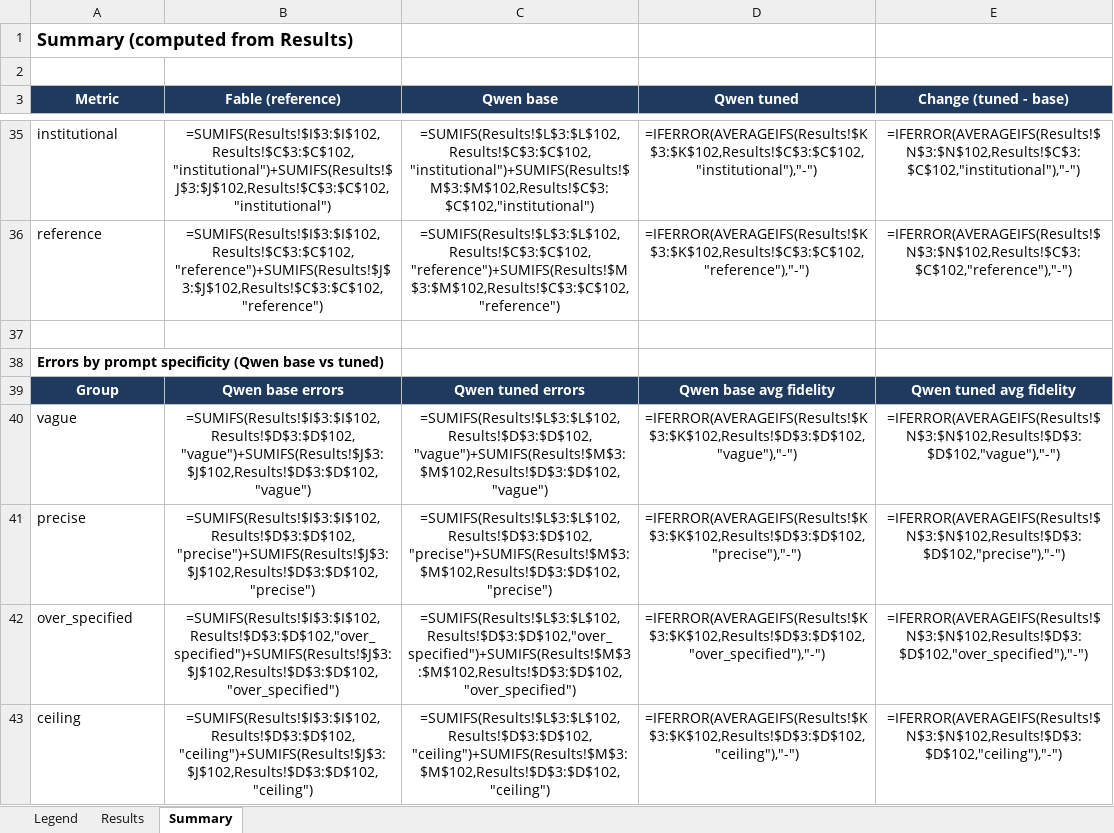
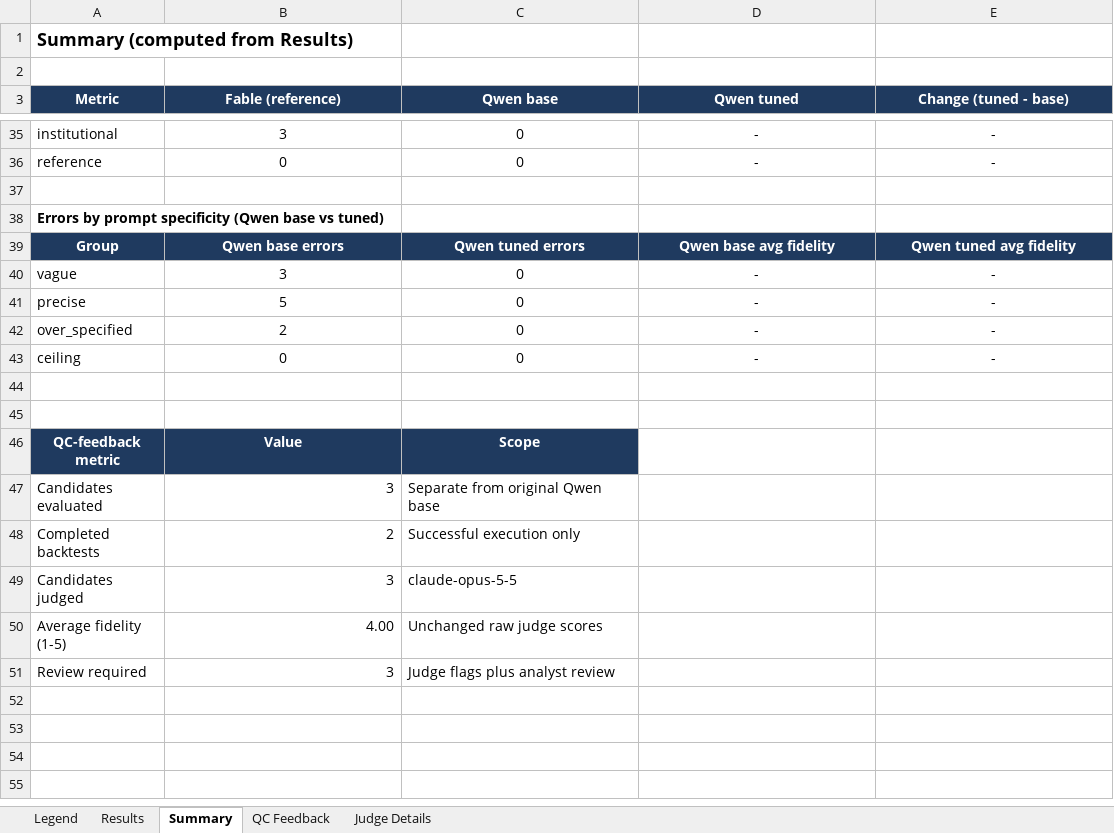
Before and after one commit to EskimoSun/Fine-Tuning-an-Open-Source-Model-for-Algorithmic-Trading-Development, an Excel workbook: src/QC_Eval_Prompt_Error_Sheet.xlsx, sheet Summary, drawn as a sheet; only a part is shown, gaps mark what is left out; values as stored, in another font and other column widths than the file's, no borders; formulas without a stored value are shown as written; the diff covers the shown part only; the diff names each change by its address in the sheet, - before the commit and + after, or states it on an @@ line.

Commit message:
Restore the agreed Excel report and standardize English outputs
Populate the existing Legend, Results, and Summary workbook from real evaluation evidence. Keep raw Qwen results separate from QC-feedback repairs, and add behavior diagnostics, judge evidence, and review notes.

Add a reproducible Artifact Tool exporter, preserve human inputs and validations, recalculate summaries, and withhold incompatible metrics. Translate report labels and require English model output. Validation: 54 tests, rendered workbook review, live formula recalculation check, source-data reconciliation, and credential/language scans.

```diff
--- a/src/QC_Eval_Prompt_Error_Sheet.xlsx (sheet Summary)
+++ b/src/QC_Eval_Prompt_Error_Sheet.xlsx (sheet Summary)
+sheet tab: QC Feedback
+sheet tab: Judge Details
-B35 (Fable (reference)): =SUMIFS(Results!$I$3:$I$102,Results!$C$3:$C$102,"institutional")+SUMIFS(Results!$J$3:$J$102,Results!$C$3:$C$102,"institutional")
+B35 (Fable (reference)): 3
-C35 (Qwen base): =SUMIFS(Results!$L$3:$L$102,Results!$C$3:$C$102,"institutional")+SUMIFS(Results!$M$3:$M$102,Results!$C$3:$C$102,"institutional")
+C35 (Qwen base): 0
-D35 (Qwen tuned): =IFERROR(AVERAGEIFS(Results!$K$3:$K$102,Results!$C$3:$C$102,"institutional"),"-")
+D35 (Qwen tuned): -
-E35 (Change (tuned - base)): =IFERROR(AVERAGEIFS(Results!$N$3:$N$102,Results!$C$3:$C$102,"institutional"),"-")
+E35 (Change (tuned - base)): -
-B36 (Fable (reference)): =SUMIFS(Results!$I$3:$I$102,Results!$C$3:$C$102,"reference")+SUMIFS(Results!$J$3:$J$102,Results!$C$3:$C$102,"reference")
+B36 (Fable (reference)): 0
-C36 (Qwen base): =SUMIFS(Results!$L$3:$L$102,Results!$C$3:$C$102,"reference")+SUMIFS(Results!$M$3:$M$102,Results!$C$3:$C$102,"reference")
+C36 (Qwen base): 0
-D36 (Qwen tuned): =IFERROR(AVERAGEIFS(Results!$K$3:$K$102,Results!$C$3:$C$102,"reference"),"-")
+D36 (Qwen tuned): -
-E36 (Change (tuned - base)): =IFERROR(AVERAGEIFS(Results!$N$3:$N$102,Results!$C$3:$C$102,"reference"),"-")
+E36 (Change (tuned - base)): -
-B40 (Fable (reference)): =SUMIFS(Results!$I$3:$I$102,Results!$D$3:$D$102,"vague")+SUMIFS(Results!$J$3:$J$102,Results!$D$3:$D$102,"vague")
+B40 (Fable (reference)): 3
-C40 (Qwen base): =SUMIFS(Results!$L$3:$L$102,Results!$D$3:$D$102,"vague")+SUMIFS(Results!$M$3:$M$102,Results!$D$3:$D$102,"vague")
+C40 (Qwen base): 0
-D40 (Qwen tuned): =IFERROR(AVERAGEIFS(Results!$K$3:$K$102,Results!$D$3:$D$102,"vague"),"-")
+D40 (Qwen tuned): -
-E40 (Change (tuned - base)): =IFERROR(AVERAGEIFS(Results!$N$3:$N$102,Results!$D$3:$D$102,"vague"),"-")
+E40 (Change (tuned - base)): -
-B41 (Fable (reference)): =SUMIFS(Results!$I$3:$I$102,Results!$D$3:$D$102,"precise")+SUMIFS(Results!$J$3:$J$102,Results!$D$3:$D$102,"precise")
+B41 (Fable (reference)): 5
-C41 (Qwen base): =SUMIFS(Results!$L$3:$L$102,Results!$D$3:$D$102,"precise")+SUMIFS(Results!$M$3:$M$102,Results!$D$3:$D$102,"precise")
+C41 (Qwen base): 0
-D41 (Qwen tuned): =IFERROR(AVERAGEIFS(Results!$K$3:$K$102,Results!$D$3:$D$102,"precise"),"-")
+D41 (Qwen tuned): -
-E41 (Change (tuned - base)): =IFERROR(AVERAGEIFS(Results!$N$3:$N$102,Results!$D$3:$D$102,"precise"),"-")
+E41 (Change (tuned - base)): -
-B42 (Fable (reference)): =SUMIFS(Results!$I$3:$I$102,Results!$D$3:$D$102,"over_specified")+SUMIFS(Results!$J$3:$J$102,Results!$D$3:$D$102,"over_specified")
+B42 (Fable (reference)): 2
-C42 (Qwen base): =SUMIFS(Results!$L$3:$L$102,Results!$D$3:$D$102,"over_specified")+SUMIFS(Results!$M$3:$M$102,Results!$D$3:$D$102,"over_specified")
+C42 (Qwen base): 0
-D42 (Qwen tuned): =IFERROR(AVERAGEIFS(Results!$K$3:$K$102,Results!$D$3:$D$102,"over_specified"),"-")
+D42 (Qwen tuned): -
-E42 (Change (tuned - base)): =IFERROR(AVERAGEIFS(Results!$N$3:$N$102,Results!$D$3:$D$102,"over_specified"),"-")
+E42 (Change (tuned - base)): -
-B43 (Fable (reference)): =SUMIFS(Results!$I$3:$I$102,Results!$D$3:$D$102,"ceiling")+SUMIFS(Results!$J$3:$J$102,Results!$D$3:$D$102,"ceiling")
+B43 (Fable (reference)): 0
-C43 (Qwen base): =SUMIFS(Results!$L$3:$L$102,Results!$D$3:$D$102,"ceiling")+SUMIFS(Results!$M$3:$M$102,Results!$D$3:$D$102,"ceiling")
+C43 (Qwen base): 0
-D43 (Qwen tuned): =IFERROR(AVERAGEIFS(Results!$K$3:$K$102,Results!$D$3:$D$102,"ceiling"),"-")
+D43 (Qwen tuned): -
-E43 (Change (tuned - base)): =IFERROR(AVERAGEIFS(Results!$N$3:$N$102,Results!$D$3:$D$102,"ceiling"),"-")
+E43 (Change (tuned - base)): -
+row 44: (empty)
+row 45: (empty)
+row 46: QC-feedback metric | Value | Scope
+row 47: Candidates evaluated | 3 | Separate from original Qwen base
+row 48: Completed backtests | 2 | Successful execution only
+row 49: Candidates judged | 3 | claude-opus-5-5
+row 50: Average fidelity (1-5) | 4.00 | Unchanged raw judge scores
+row 51: Review required | 3 | Judge flags plus analyst review
```
Also changed, not shown: 12 added rows, 12 removed rows and 39 edited cells elsewhere in this sheet, sheet Results, sheet Legend, 11 other files.
